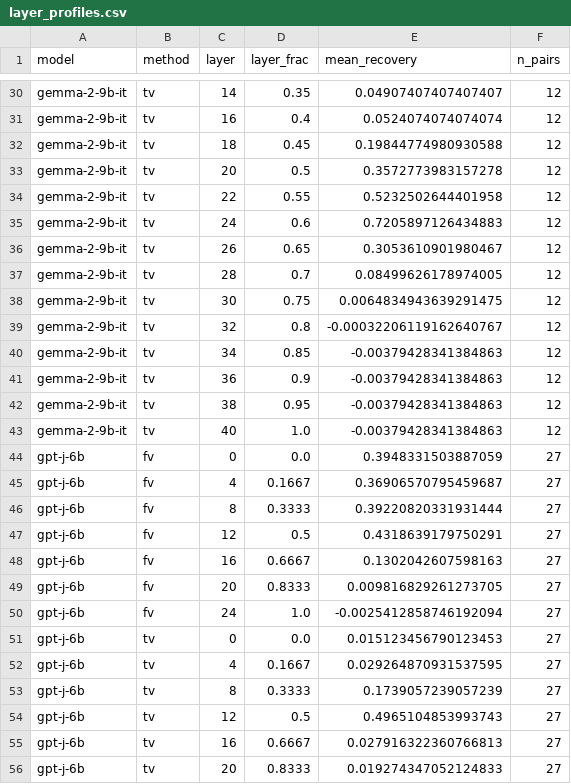
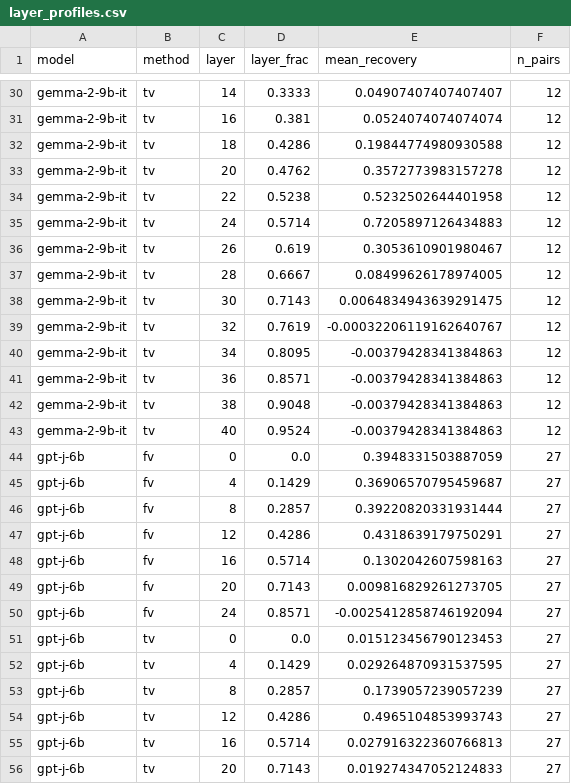
Before and after one commit to Serendeep/fv-tv-repro, a CSV file: results/layer_profiles.csv, drawn as a sheet; only a part is shown, gaps mark what is left out; the diff covers the shown part only; the diff names each change by its address in the sheet, - before the commit and + after, or states it on an @@ line.

```diff
--- a/results/layer_profiles.csv
+++ b/results/layer_profiles.csv
-D30 (layer_frac): 0.35
+D30 (layer_frac): 0.3333
-D31 (layer_frac): 0.4
+D31 (layer_frac): 0.381
-D32 (layer_frac): 0.45
+D32 (layer_frac): 0.4286
-D33 (layer_frac): 0.5
+D33 (layer_frac): 0.4762
-D34 (layer_frac): 0.55
+D34 (layer_frac): 0.5238
-D35 (layer_frac): 0.6
+D35 (layer_frac): 0.5714
-D36 (layer_frac): 0.65
+D36 (layer_frac): 0.619
-D37 (layer_frac): 0.7
+D37 (layer_frac): 0.6667
-D38 (layer_frac): 0.75
+D38 (layer_frac): 0.7143
-D39 (layer_frac): 0.8
+D39 (layer_frac): 0.7619
-D40 (layer_frac): 0.85
+D40 (layer_frac): 0.8095
-D41 (layer_frac): 0.9
+D41 (layer_frac): 0.8571
-D42 (layer_frac): 0.95
+D42 (layer_frac): 0.9048
-D43 (layer_frac): 1.0
+D43 (layer_frac): 0.9524
-D45 (layer_frac): 0.1667
+D45 (layer_frac): 0.1429
-D46 (layer_frac): 0.3333
+D46 (layer_frac): 0.2857
-D47 (layer_frac): 0.5
+D47 (layer_frac): 0.4286
-D48 (layer_frac): 0.6667
+D48 (layer_frac): 0.5714
-D49 (layer_frac): 0.8333
+D49 (layer_frac): 0.7143
-D50 (layer_frac): 1.0
+D50 (layer_frac): 0.8571
-D52 (layer_frac): 0.1667
+D52 (layer_frac): 0.1429
-D53 (layer_frac): 0.3333
+D53 (layer_frac): 0.2857
-D54 (layer_frac): 0.5
+D54 (layer_frac): 0.4286
-D55 (layer_frac): 0.6667
+D55 (layer_frac): 0.5714
-D56 (layer_frac): 0.8333
+D56 (layer_frac): 0.7143
```
Also changed, not shown: 83 edited cells elsewhere in this file, 15 other files.
